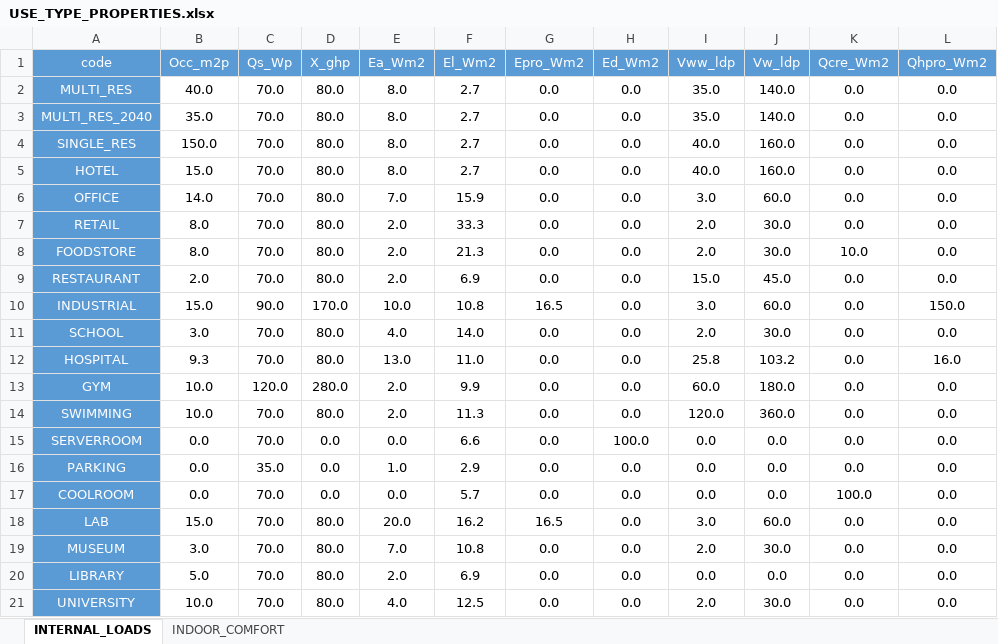
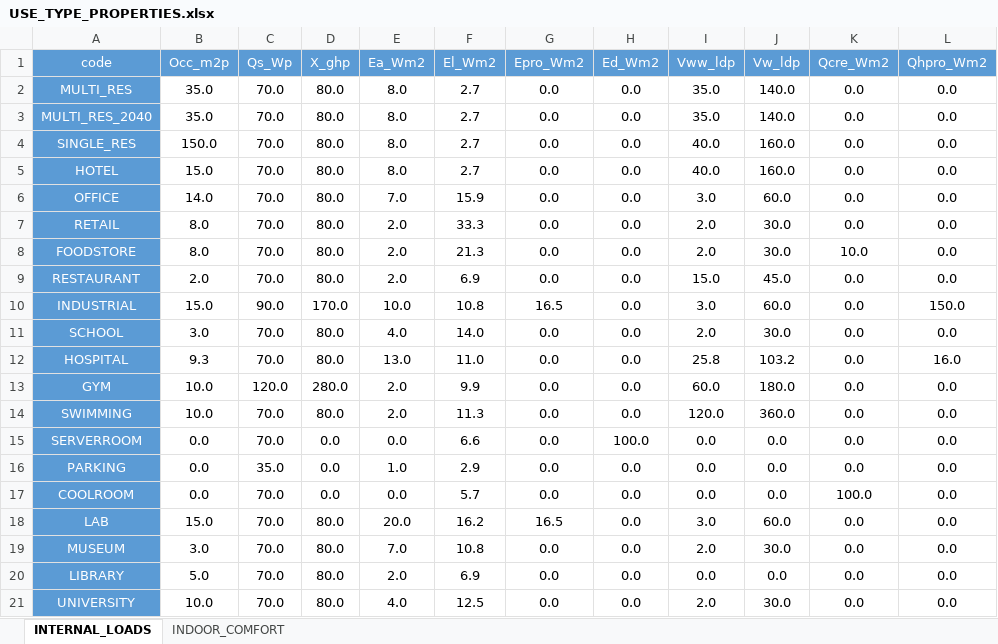
Before and after one commit to architecture-building-systems/cea-remap-ville-plugin, an Excel workbook: remap_ville_plugin/CH_ReMaP/archetypes/URB_2040_PUN/use_types/USE_TYPE_PROPERTIES.xlsx, sheet INTERNAL_LOADS, drawn as a sheet; only a part is shown; values as stored, in another font and other column widths than the file's, no borders; the diff names each change by its address in the sheet, - before the commit and + after, or states it on an @@ line.

```diff
--- a/remap_ville_plugin/CH_ReMaP/archetypes/URB_2040_PUN/use_types/USE_TYPE_PROPERTIES.xlsx (sheet INTERNAL_LOADS)
+++ b/remap_ville_plugin/CH_ReMaP/archetypes/URB_2040_PUN/use_types/USE_TYPE_PROPERTIES.xlsx (sheet INTERNAL_LOADS)
-B2 (Occ_m2p): 40.0
+B2 (Occ_m2p): 35.0
```
Also changed, not shown: remap_ville_plugin/CH_ReMaP/archetypes/URB_2040_DGT/use_types/USE_TYPE_PROPERTIES.xlsx, remap_ville_plugin/CH_ReMaP/archetypes/URB_2060_DGT/use_types/USE_TYPE_PROPERTIES.xlsx, 1 other file.
